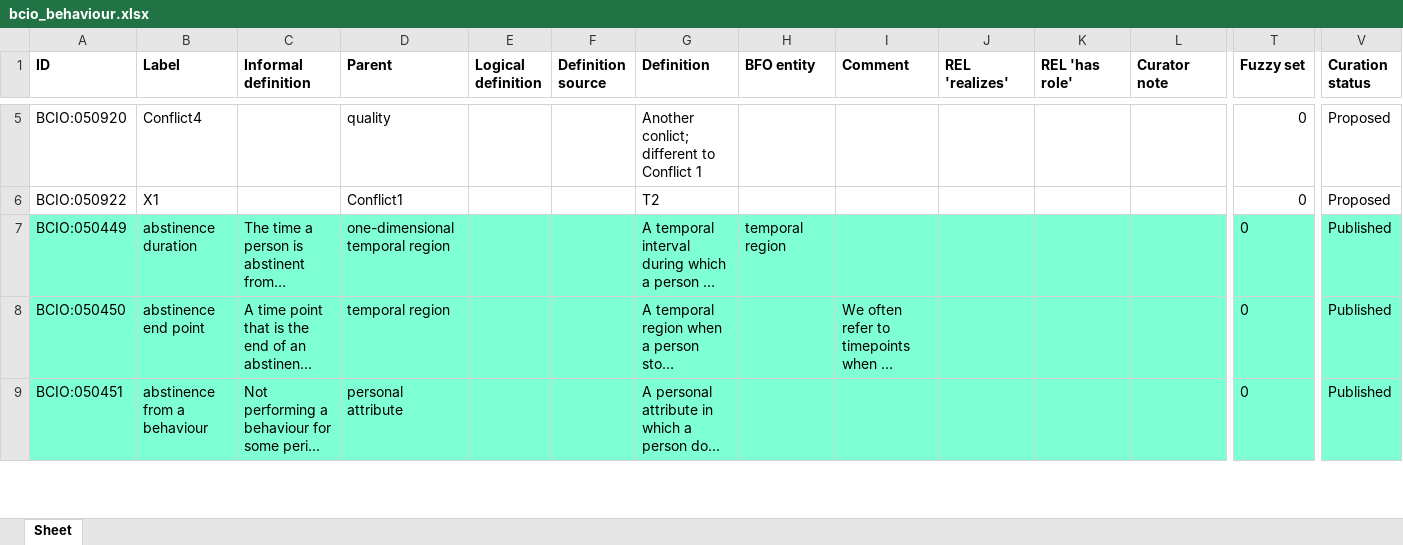
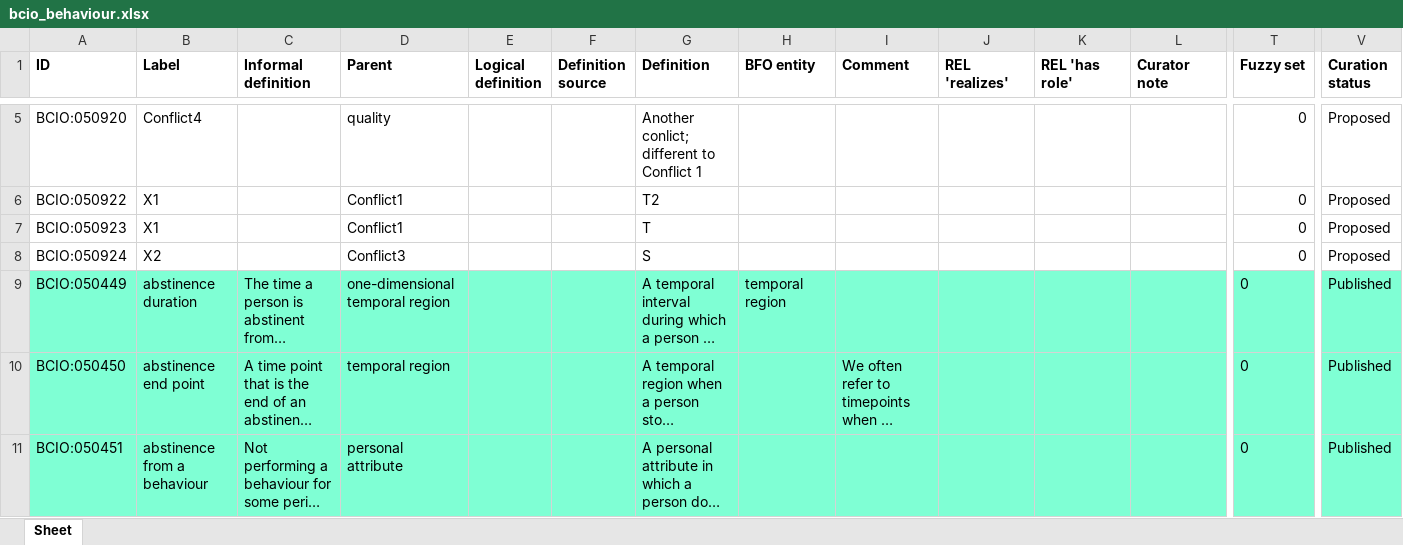
Before and after one commit to b-gehrke/BCIO, an Excel workbook: Behaviour/bcio_behaviour.xlsx, sheet Sheet, drawn as a sheet; only a part is shown, gaps mark what is left out; long unchanged cells end in …; values as stored, in another font and other column widths than the file's, no borders; rows hold the shown columns only; the diff names each change by its address in the sheet, - before the commit and + after, or states it on an @@ line.

Commit message:
Updating bcio_behaviour.xlsx

```diff
--- a/Behaviour/bcio_behaviour.xlsx (sheet Sheet)
+++ b/Behaviour/bcio_behaviour.xlsx (sheet Sheet)
+row 7: BCIO:050923 | X1 |  | Conflict1 |  |  | T |  |  |  |  |  | 0 | Proposed
+row 8: BCIO:050924 | X2 |  | Conflict3 |  |  | S |  |  |  |  |  | 0 | Proposed
```
